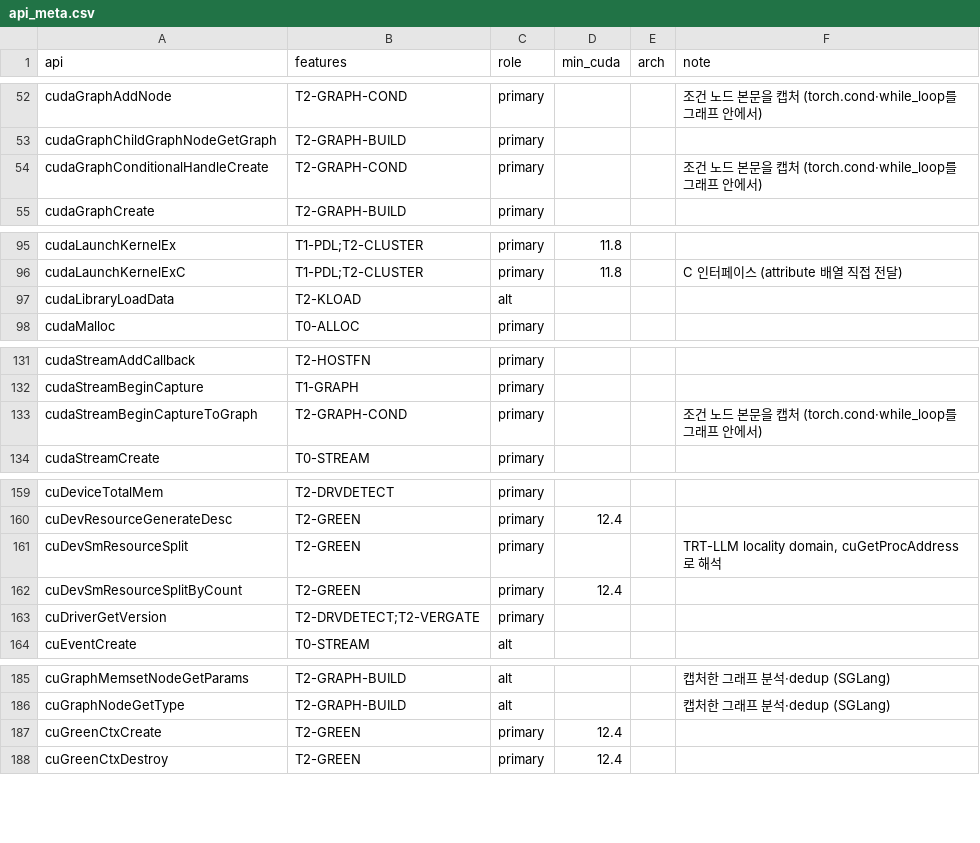
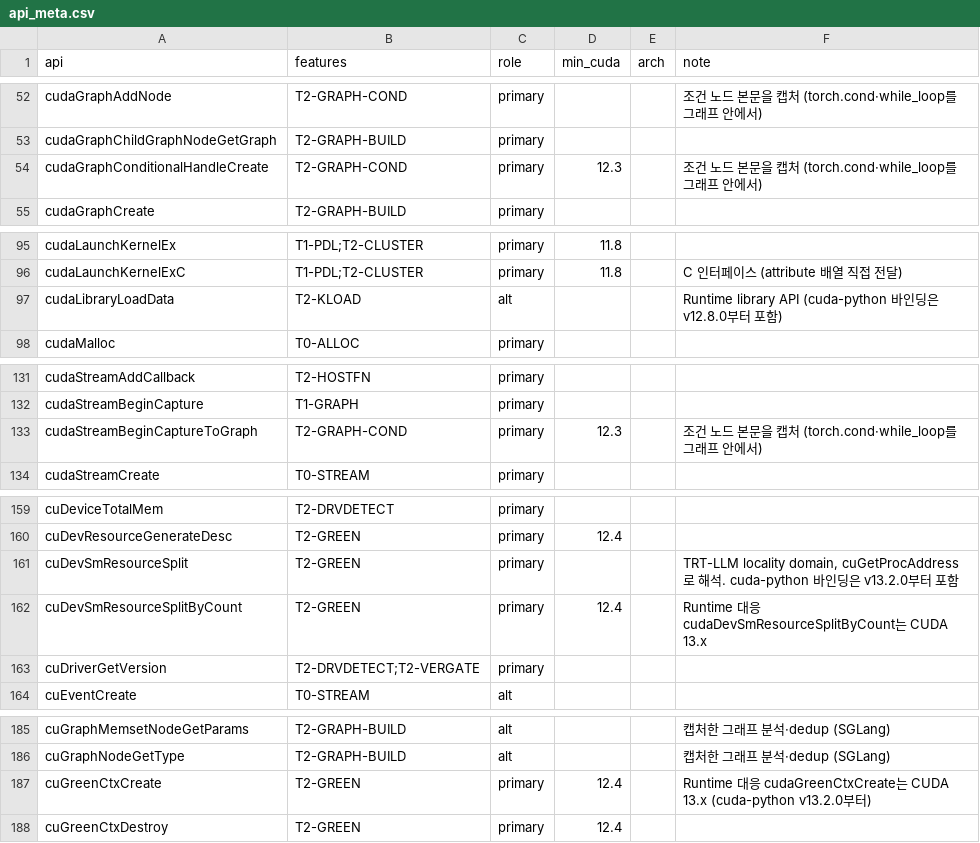
Before and after one commit to sjjeong94/cuda-api-usage, a CSV file: docs/reference/data/api_meta.csv, drawn as a sheet; only a part is shown, gaps mark what is left out; the diff covers the shown part only.

```diff
--- a/docs/reference/data/api_meta.csv
+++ b/docs/reference/data/api_meta.csv
@@ -53,3 +53,3 @@ cudaGraphAddNode,T2-GRAPH-COND,primary,,,조건 노드 본문을 캡처 (torch.c
 cudaGraphChildGraphNodeGetGraph,T2-GRAPH-BUILD,primary,,,
-cudaGraphConditionalHandleCreate,T2-GRAPH-COND,primary,,,조건 노드 본문을 캡처 (torch.cond·while_loop를 그래프 안에서)
+cudaGraphConditionalHandleCreate,T2-GRAPH-COND,primary,12.3,,조건 노드 본문을 캡처 (torch.cond·while_loop를 그래프 안에서)
 cudaGraphCreate,T2-GRAPH-BUILD,primary,,,
@@ -96,3 +96,3 @@ cudaLaunchKernelEx,T1-PDL;T2-CLUSTER,primary,11.8,,
 cudaLaunchKernelExC,T1-PDL;T2-CLUSTER,primary,11.8,,C 인터페이스 (attribute 배열 직접 전달)
-cudaLibraryLoadData,T2-KLOAD,alt,,,
+cudaLibraryLoadData,T2-KLOAD,alt,,,Runtime library API (cuda-python 바인딩은 v12.8.0부터 포함)
 cudaMalloc,T0-ALLOC,primary,,,
@@ -132,3 +132,3 @@ cudaStreamAddCallback,T2-HOSTFN,primary,,,
 cudaStreamBeginCapture,T1-GRAPH,primary,,,
-cudaStreamBeginCaptureToGraph,T2-GRAPH-COND,primary,,,조건 노드 본문을 캡처 (torch.cond·while_loop를 그래프 안에서)
+cudaStreamBeginCaptureToGraph,T2-GRAPH-COND,primary,12.3,,조건 노드 본문을 캡처 (torch.cond·while_loop를 그래프 안에서)
 cudaStreamCreate,T0-STREAM,primary,,,
@@ -160,4 +160,4 @@ cuDeviceTotalMem,T2-DRVDETECT,primary,,,
 cuDevResourceGenerateDesc,T2-GREEN,primary,12.4,,
-cuDevSmResourceSplit,T2-GREEN,primary,,,"TRT-LLM locality domain, cuGetProcAddress로 해석"
-cuDevSmResourceSplitByCount,T2-GREEN,primary,12.4,,
+cuDevSmResourceSplit,T2-GREEN,primary,,,"TRT-LLM locality domain, cuGetProcAddress로 해석. cuda-python 바인딩은 v13.2.0부터 포함"
+cuDevSmResourceSplitByCount,T2-GREEN,primary,12.4,,Runtime 대응 cudaDevSmResourceSplitByCount는 CUDA 13.x
 cuDriverGetVersion,T2-DRVDETECT;T2-VERGATE,primary,,,
@@ -186,3 +186,3 @@ cuGraphMemsetNodeGetParams,T2-GRAPH-BUILD,alt,,,캡처한 그래프 분석·dedu
 cuGraphNodeGetType,T2-GRAPH-BUILD,alt,,,캡처한 그래프 분석·dedup (SGLang)
-cuGreenCtxCreate,T2-GREEN,primary,12.4,,
+cuGreenCtxCreate,T2-GREEN,primary,12.4,,Runtime 대응 cudaGreenCtxCreate는 CUDA 13.x (cuda-python v13.2.0부터)
 cuGreenCtxDestroy,T2-GREEN,primary,12.4,,
```
Also changed, not shown: 1 edited cell elsewhere in this file, docs/reference/data/api_usage.csv, docs/reference/data/features.csv, 19 other files.
